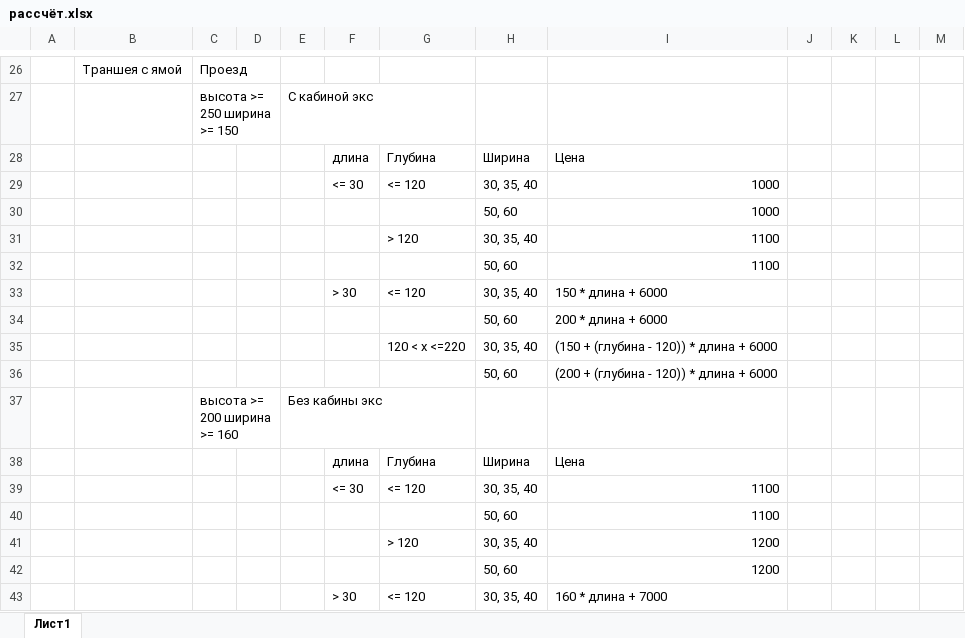
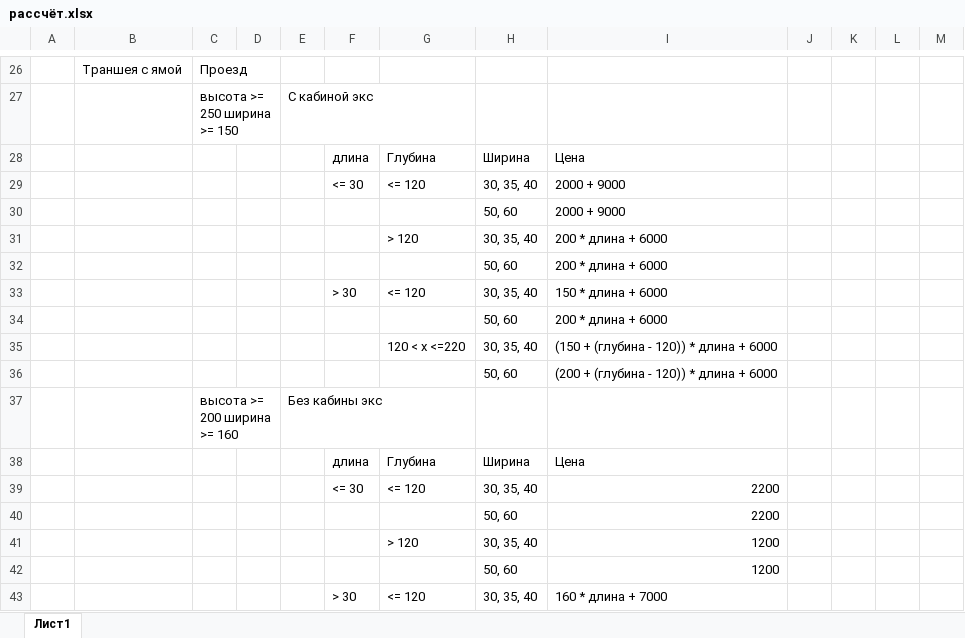
Before and after one commit to Ivan1Kot/WEB_RGR, an Excel workbook: рассчёт.xlsx, sheet Лист1, drawn as a sheet; only a part is shown, gaps mark what is left out; values as stored, in another font and other column widths than the file's, no borders; the diff names each change by its address in the sheet, - before the commit and + after, or states it on an @@ line.

Commit message:
Update рассчёт.xlsx

```diff
--- a/рассчёт.xlsx (sheet Лист1)
+++ b/рассчёт.xlsx (sheet Лист1)
-I29:I30: 1000
+I29:I30: 2000 + 9000
-I31:I32: 1100
+I31:I32: 200 * длина + 6000
-I39:I40: 1100
+I39:I40: 2200
```
